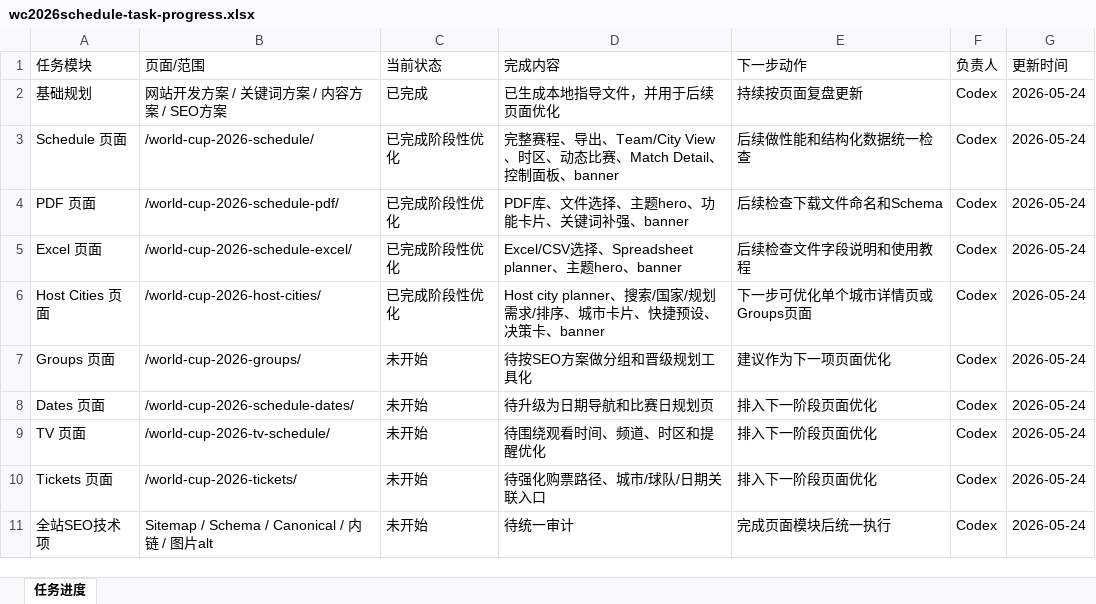
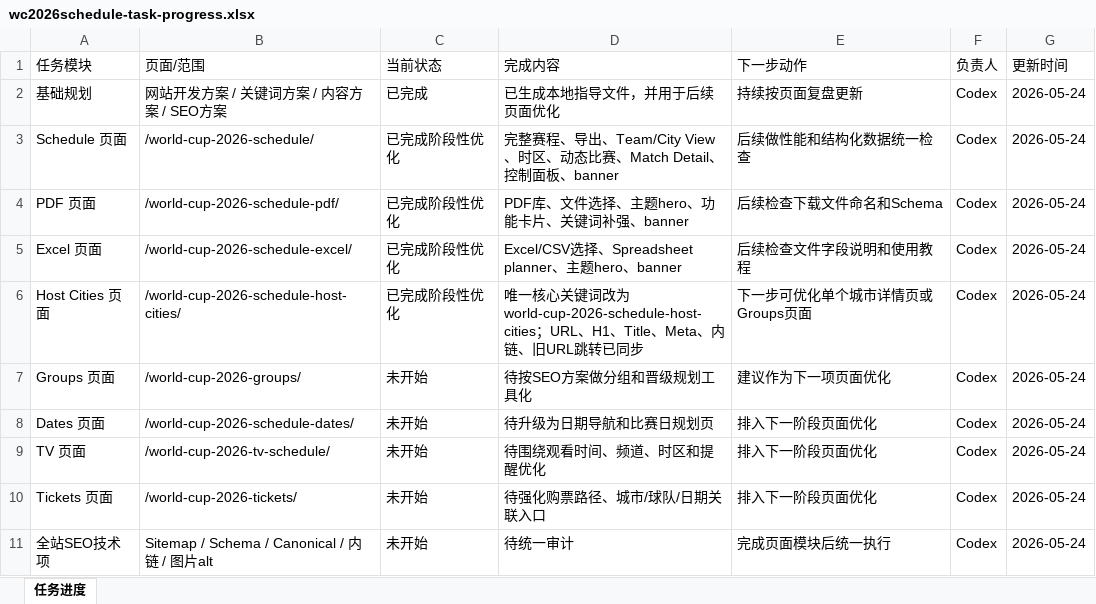
Before and after one commit to alabamajumia-del/wc2026schedule, an Excel workbook: task-progress/wc2026schedule-task-progress.xlsx, sheet 任务进度, drawn as a sheet; values as stored, in another font and other column widths than the file's, no borders; the diff names each change by its address in the sheet, - before the commit and + after, or states it on an @@ line.

Commit message:
Align host cities page keyword and URL

```diff
--- a/task-progress/wc2026schedule-task-progress.xlsx (sheet 任务进度)
+++ b/task-progress/wc2026schedule-task-progress.xlsx (sheet 任务进度)
-B6 (页面/范围): /world-cup-2026-host-cities/
+B6 (页面/范围): /world-cup-2026-schedule-host-cities/
-D6 (完成内容): Host city planner、搜索/国家/规划需求/排序、城市卡片、快捷预设、决策卡、banner
+D6 (完成内容): 唯一核心关键词改为world-cup-2026-schedule-host-cities；URL、H1、Title、Meta、内链、旧URL跳转已同步
```
Also changed, not shown: 7 other files.
